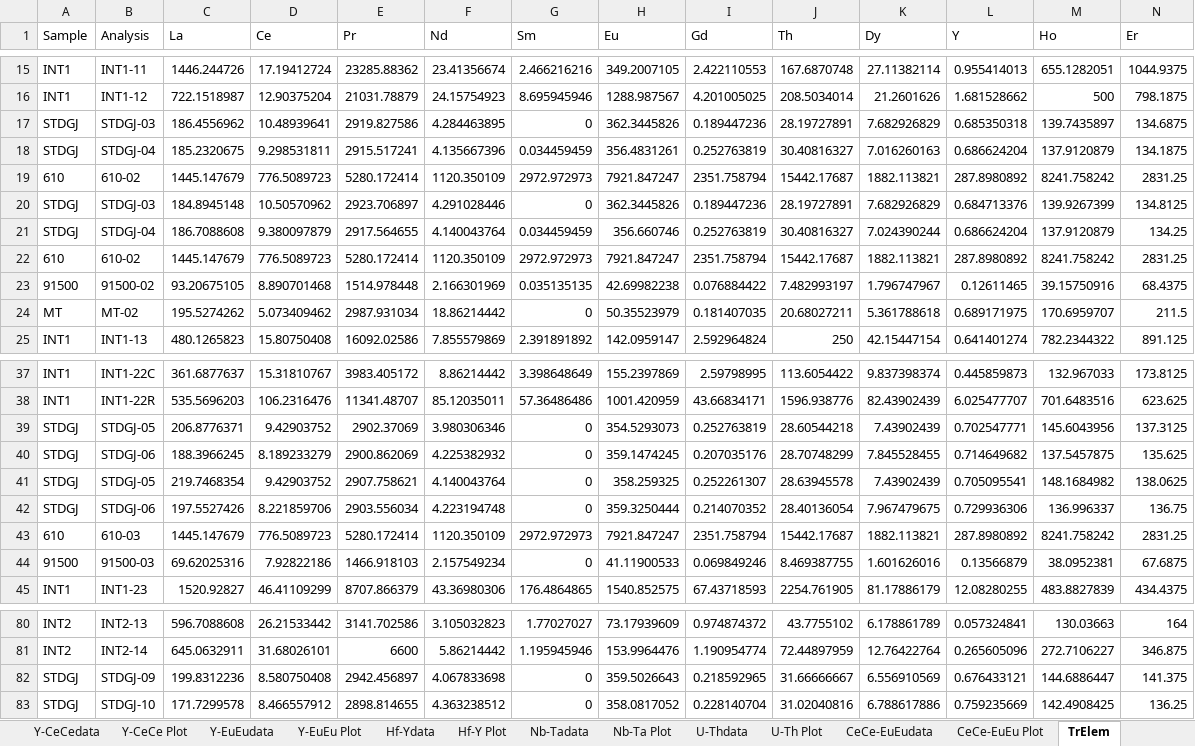
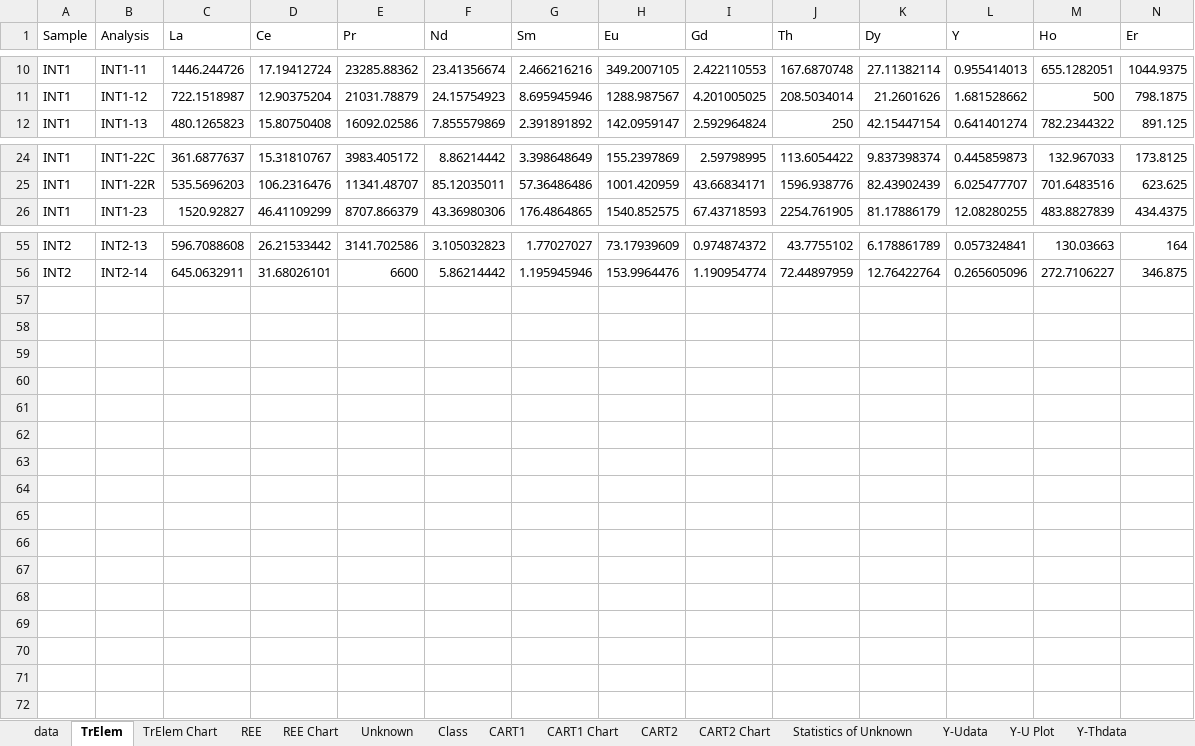
Before and after one commit to LincolnPuzey/ZirconsRock, an Excel workbook: test_files/outputs/test_te_output.xlsx, sheet TrElem, drawn as a sheet; only a part is shown, gaps mark what is left out; values as stored, in another font and other column widths than the file's, no borders; rows hold the shown columns only; the diff covers the shown part only; the diff names each change by its address in the sheet, - before the commit and + after, or states it on an @@ line.

```diff
--- a/test_files/outputs/test_te_output.xlsx (sheet TrElem)
+++ b/test_files/outputs/test_te_output.xlsx (sheet TrElem)
-row 17: STDGJ | STDGJ-03 | 186.4556962 | 10.48939641 | 2919.827586 | 4.284463895 | 0 | 362.3445826 | 0.189447236 | 28.19727891 | 7.682926829 | 0.685350318 | 139.7435897 | 134.6875
-row 18: STDGJ | STDGJ-04 | 185.2320675 | 9.298531811 | 2915.517241 | 4.135667396 | 0.034459459 | 356.4831261 | 0.252763819 | 30.40816327 | 7.016260163 | 0.686624204 | 137.9120879 | 134.1875
-row 19: 610 | 610-02 | 1445.147679 | 776.5089723 | 5280.172414 | 1120.350109 | 2972.972973 | 7921.847247 | 2351.758794 | 15442.17687 | 1882.113821 | 287.8980892 | 8241.758242 | 2831.25
-row 20: STDGJ | STDGJ-03 | 184.8945148 | 10.50570962 | 2923.706897 | 4.291028446 | 0 | 362.3445826 | 0.189447236 | 28.19727891 | 7.682926829 | 0.684713376 | 139.9267399 | 134.8125
-row 21: STDGJ | STDGJ-04 | 186.7088608 | 9.380097879 | 2917.564655 | 4.140043764 | 0.034459459 | 356.660746 | 0.252763819 | 30.40816327 | 7.024390244 | 0.686624204 | 137.9120879 | 134.25
-row 22: 610 | 610-02 | 1445.147679 | 776.5089723 | 5280.172414 | 1120.350109 | 2972.972973 | 7921.847247 | 2351.758794 | 15442.17687 | 1882.113821 | 287.8980892 | 8241.758242 | 2831.25
-row 23: 91500 | 91500-02 | 93.20675105 | 8.890701468 | 1514.978448 | 2.166301969 | 0.035135135 | 42.69982238 | 0.076884422 | 7.482993197 | 1.796747967 | 0.12611465 | 39.15750916 | 68.4375
-row 24: MT | MT-02 | 195.5274262 | 5.073409462 | 2987.931034 | 18.86214442 | 0 | 50.35523979 | 0.181407035 | 20.68027211 | 5.361788618 | 0.689171975 | 170.6959707 | 211.5
-row 39: STDGJ | STDGJ-05 | 206.8776371 | 9.42903752 | 2902.37069 | 3.980306346 | 0 | 354.5293073 | 0.252763819 | 28.60544218 | 7.43902439 | 0.702547771 | 145.6043956 | 137.3125
-row 40: STDGJ | STDGJ-06 | 188.3966245 | 8.189233279 | 2900.862069 | 4.225382932 | 0 | 359.1474245 | 0.207035176 | 28.70748299 | 7.845528455 | 0.714649682 | 137.5457875 | 135.625
-row 41: STDGJ | STDGJ-05 | 219.7468354 | 9.42903752 | 2907.758621 | 4.140043764 | 0 | 358.259325 | 0.252261307 | 28.63945578 | 7.43902439 | 0.705095541 | 148.1684982 | 138.0625
-row 42: STDGJ | STDGJ-06 | 197.5527426 | 8.221859706 | 2903.556034 | 4.223194748 | 0 | 359.3250444 | 0.214070352 | 28.40136054 | 7.967479675 | 0.729936306 | 136.996337 | 136.75
-row 43: 610 | 610-03 | 1445.147679 | 776.5089723 | 5280.172414 | 1120.350109 | 2972.972973 | 7921.847247 | 2351.758794 | 15442.17687 | 1882.113821 | 287.8980892 | 8241.758242 | 2831.25
-row 44: 91500 | 91500-03 | 69.62025316 | 7.92822186 | 1466.918103 | 2.157549234 | 0 | 41.11900533 | 0.069849246 | 8.469387755 | 1.601626016 | 0.13566879 | 38.0952381 | 67.6875
-row 82: STDGJ | STDGJ-09 | 199.8312236 | 8.580750408 | 2942.456897 | 4.067833698 | 0 | 359.5026643 | 0.218592965 | 31.66666667 | 6.556910569 | 0.676433121 | 144.6886447 | 141.375
-row 83: STDGJ | STDGJ-10 | 171.7299578 | 8.466557912 | 2898.814655 | 4.363238512 | 0 | 358.0817052 | 0.228140704 | 31.02040816 | 6.788617886 | 0.759235669 | 142.4908425 | 136.25
```
Also changed, not shown: 11 removed rows elsewhere in this sheet, sheet Unknown, sheet REE, sheet Statistics of Unknown, sheet CeCe-EuEudata, sheet Y-CeCedata, sheet Y-EuEudata, 12 more sheets, other sheet tabs, charts or pictures, test_files/outputs/test_upb_output.xlsx, 7 other files.
